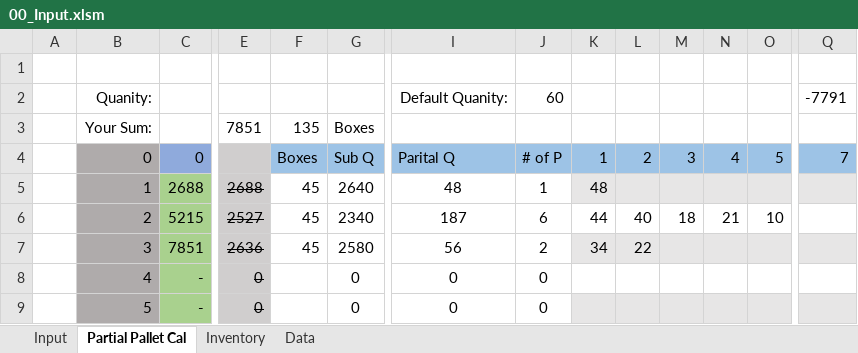
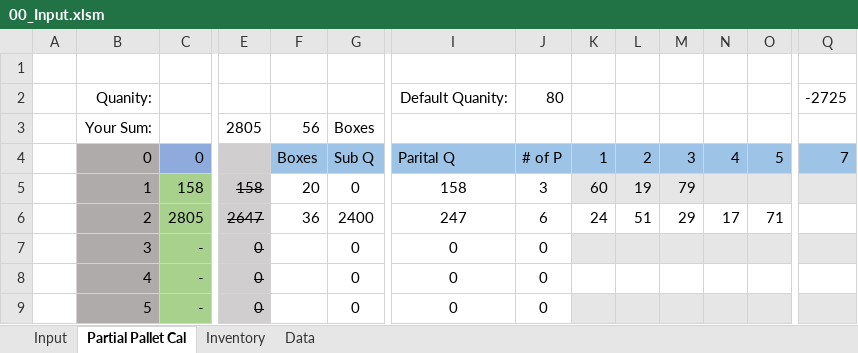
Before and after one commit to pancakes7169/Label-maker, an Excel workbook: 00_Input.xlsm, sheet Partial Pallet Cal, drawn as a sheet; only a part is shown, gaps mark what is left out; values as stored, in another font and other column widths than the file's, no borders; charts and pictures and conditional formats not drawn; the diff covers the shown part only; the diff names each change by its address in the sheet, - before the commit and + after, or states it on an @@ line.

```diff
--- a/00_Input.xlsm (sheet Partial Pallet Cal)
+++ b/00_Input.xlsm (sheet Partial Pallet Cal)
-J2: 60
+J2: 80
-Q2: -7791
+Q2: -2725
-E3: 7851
+E3: 2805
-F3: 135
+F3: 56
-C5: 2688
+C5: 158
-E5: 2688
+E5: 158
-F5: 45
+F5: 20
-G5: 2640
+G5: 0
-I5: 48
+I5: 158
-J5: 1
+J5: 3
-K5: 48
+K5: 60
-L5: (empty)
+L5: 19
-M5: (empty)
+M5: 79
-C6: 5215
+C6: 2805
-E6: 2527
+E6: 2647
-F6: 45
+F6: 36
-G6: 2340
+G6: 2400
-I6: 187
+I6: 247
-K6: 44
+K6: 24
-L6: 40
+L6: 51
-M6: 18
+M6: 29
-N6: 21
+N6: 17
-O6: 10
+O6: 71
-C7: 7851
+C7: -
-E7: 2636
+E7: 0
-F7: 45
+F7: (empty)
-G7: 2580
+G7: 0
-I7: 56
+I7: 0
-J7: 2
+J7: 0
-K7: 34
+K7: (empty)
-L7: 22
+L7: (empty)
```
Also changed, not shown: 1 edited cell elsewhere in this sheet, sheet Input, sheet Data, formulas that keep their value, charts or pictures.
